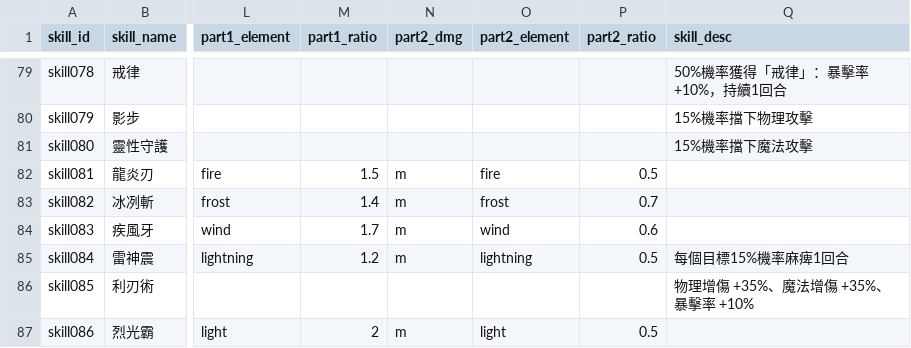
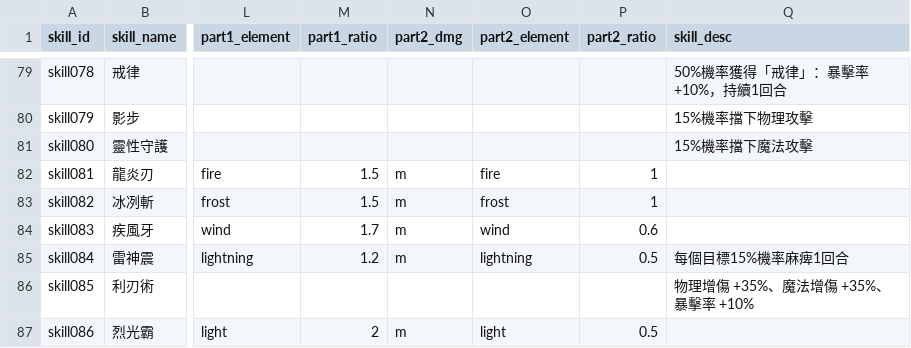
Before and after one commit to minruuwu/bigadventure, a CSV file: assets/data/skill_info.csv, drawn as a sheet; only a part is shown, gaps mark what is left out; the diff names each change by its address in the sheet, - before the commit and + after, or states it on an @@ line.

Commit message:
Update skill_info.csv

```diff
--- a/assets/data/skill_info.csv
+++ b/assets/data/skill_info.csv
-P82 (part2_ratio): 0.5
+P82 (part2_ratio): 1
-M83 (part1_ratio): 1.4
+M83 (part1_ratio): 1.5
-P83 (part2_ratio): 0.7
+P83 (part2_ratio): 1
```
